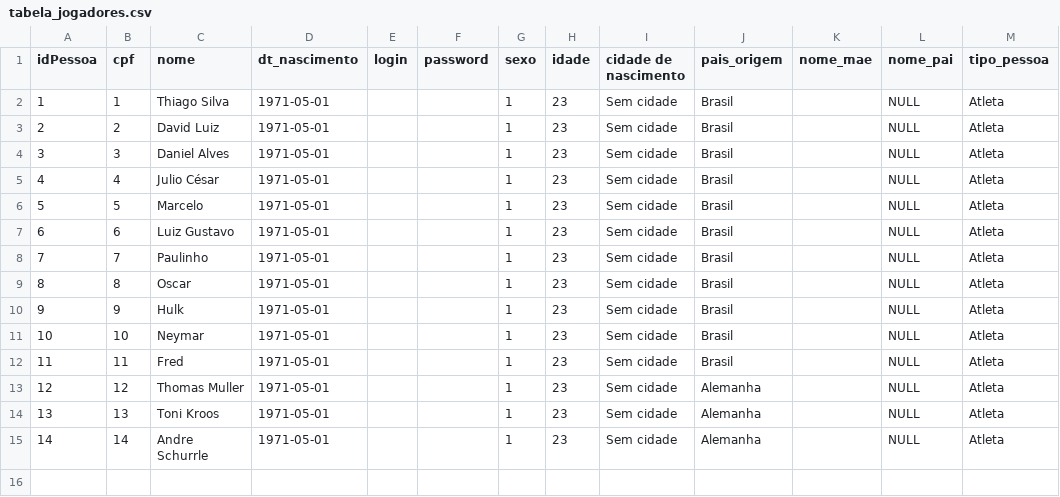
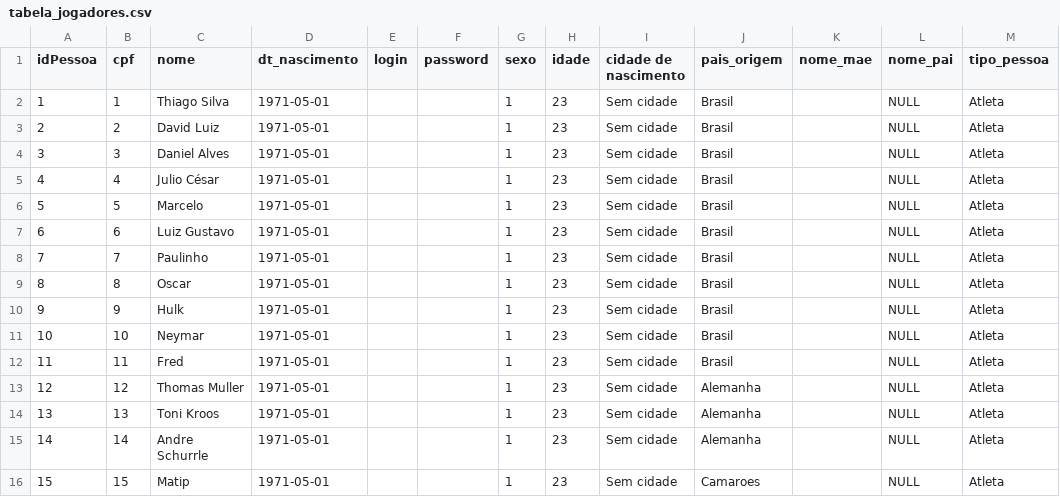
Before and after one commit to gutorc92/unb, a CSV file: laboratoriobd/tabela_jogadores.csv, drawn as a sheet; the diff names each change by its address in the sheet, - before the commit and + after, or states it on an @@ line.

```diff
--- a/laboratoriobd/tabela_jogadores.csv
+++ b/laboratoriobd/tabela_jogadores.csv
+row 16: 15 | 15 | Matip | 1971-05-01 |  |  | 1 | 23 | Sem cidade | Camaroes |  | NULL | Atleta
```
Also changed, not shown: 7 other files.
